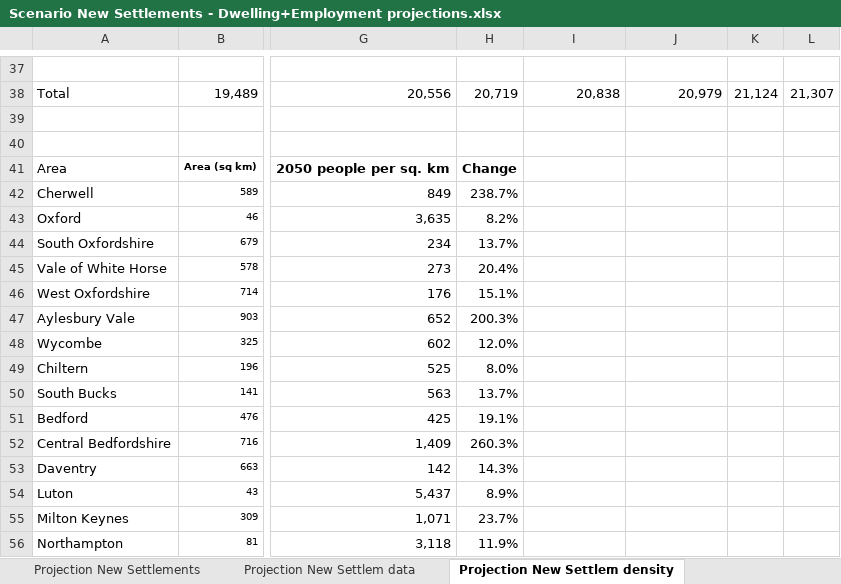
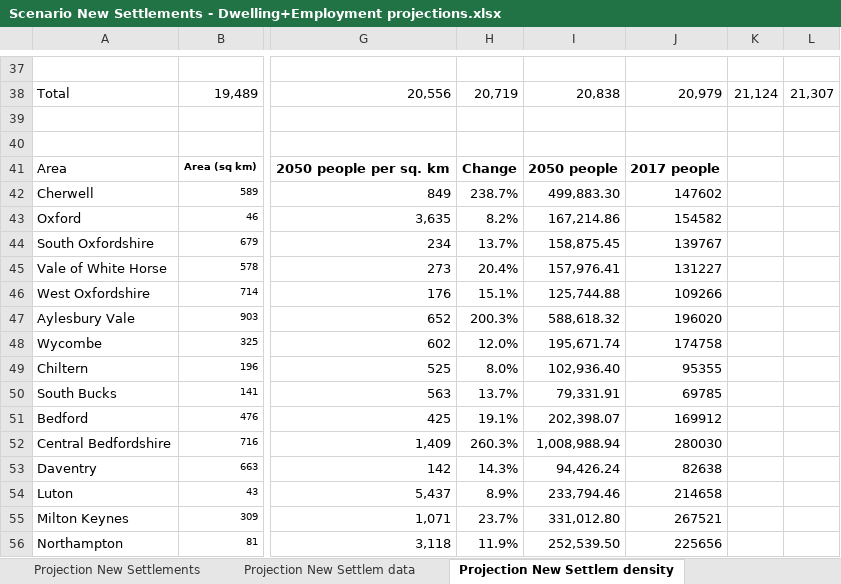
Before and after one commit to nismod/arc-dwellings, an Excel workbook: data_as_provided/Scenario New Settlements - Dwelling+Employment projections.xlsx, sheet Projection New Settlem density, drawn as a sheet; only a part is shown, gaps mark what is left out; values as stored, in another font and other column widths than the file's, no borders; the diff covers the shown part only; the diff names each change by its address in the sheet, - before the commit and + after, or states it on an @@ line.

```diff
--- a/data_as_provided/Scenario New Settlements - Dwelling+Employment projections.xlsx (sheet Projection New Settlem density)
+++ b/data_as_provided/Scenario New Settlements - Dwelling+Employment projections.xlsx (sheet Projection New Settlem density)
-I41: (empty)
+I41: 2050 people
-J41: (empty)
+J41: 2017 people
-I42: (empty)
+I42: 499,883.30
-J42: (empty)
+J42: 147602
-I43: (empty)
+I43: 167,214.86
-J43: (empty)
+J43: 154582
-I44: (empty)
+I44: 158,875.45
-J44: (empty)
+J44: 139767
-I45: (empty)
+I45: 157,976.41
-J45: (empty)
+J45: 131227
-I46: (empty)
+I46: 125,744.88
-J46: (empty)
+J46: 109266
-I47: (empty)
+I47: 588,618.32
-J47: (empty)
+J47: 196020
-I48: (empty)
+I48: 195,671.74
-J48: (empty)
+J48: 174758
-I49: (empty)
+I49: 102,936.40
-J49: (empty)
+J49: 95355
-I50: (empty)
+I50: 79,331.91
-J50: (empty)
+J50: 69785
-I51: (empty)
+I51: 202,398.07
-J51: (empty)
+J51: 169912
-I52: (empty)
+I52: 1,008,988.94
-J52: (empty)
+J52: 280030
-I53: (empty)
+I53: 94,426.24
-J53: (empty)
+J53: 82638
-I54: (empty)
+I54: 233,794.46
-J54: (empty)
+J54: 214658
-I55: (empty)
+I55: 331,012.80
-J55: (empty)
+J55: 267521
-I56: (empty)
+I56: 252,539.50
-J56: (empty)
+J56: 225656
```
Also changed, not shown: 24 edited cells elsewhere in this sheet, charts or pictures, data_as_provided/Scenario Baseline - Dwelling+Employment projections.xlsx, data_as_provided/Scenario Expansion - Dwelling+Employment projections.xlsx, 5 other files.
